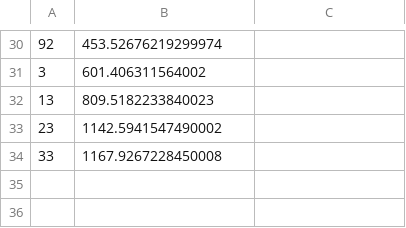
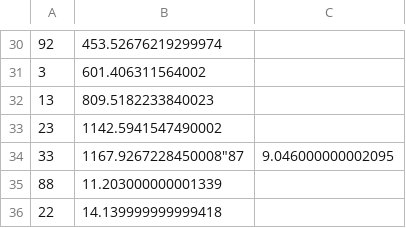
Before and after one commit to feuerteufelfw/dlrg_wettkampf, a CSV file: files/zeiten.csv, drawn as a sheet; only a part is shown, gaps mark what is left out.

Commit message:
Mehrfach eintrag in Datenbank gefixt, programm funktioniert

```diff
--- a/files/zeiten.csv
+++ b/files/zeiten.csv
@@ -33,2 +33,4 @@
 "23","1142.5941547490002"
-"33","1167.9267228450008"
+"33","1167.9267228450008""87","9.046000000002095"
+"88","11.203000000001339"
+"22","14.139999999999418"
```
